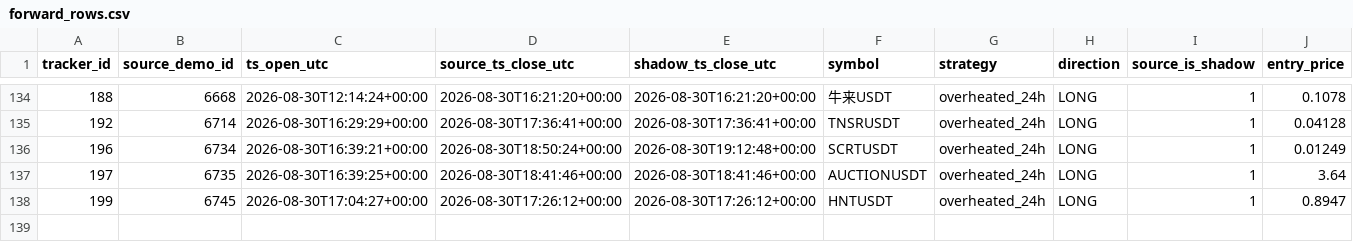
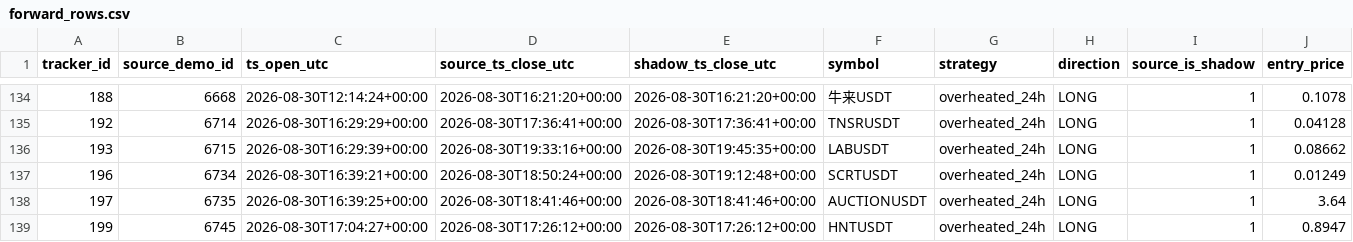
Before and after one commit to mamaligatudorjw-lang/Tv-bot, a CSV file: telegram-webhook-bot/outcome_trailing_shadow/forward_rows.csv, drawn as a sheet; only a part is shown, gaps mark what is left out; rows hold the shown columns only; the diff names each change by its address in the sheet, - before the commit and + after, or states it on an @@ line.

```diff
--- a/telegram-webhook-bot/outcome_trailing_shadow/forward_rows.csv
+++ b/telegram-webhook-bot/outcome_trailing_shadow/forward_rows.csv
+row 136: 193 | 6715 | 2026-08-30T16:29:39+00:00 | 2026-08-30T19:33:16+00:00 | 2026-08-30T19:45:35+00:00 | LABUSDT | overheated_24h | LONG | 1 | 0.08662
```
Also changed, not shown: telegram-webhook-bot/outcome_trailing_shadow/forward_summary.csv, telegram-webhook-bot/outcome_trailing_shadow/paired_bootstrap.csv, 2 other files.
